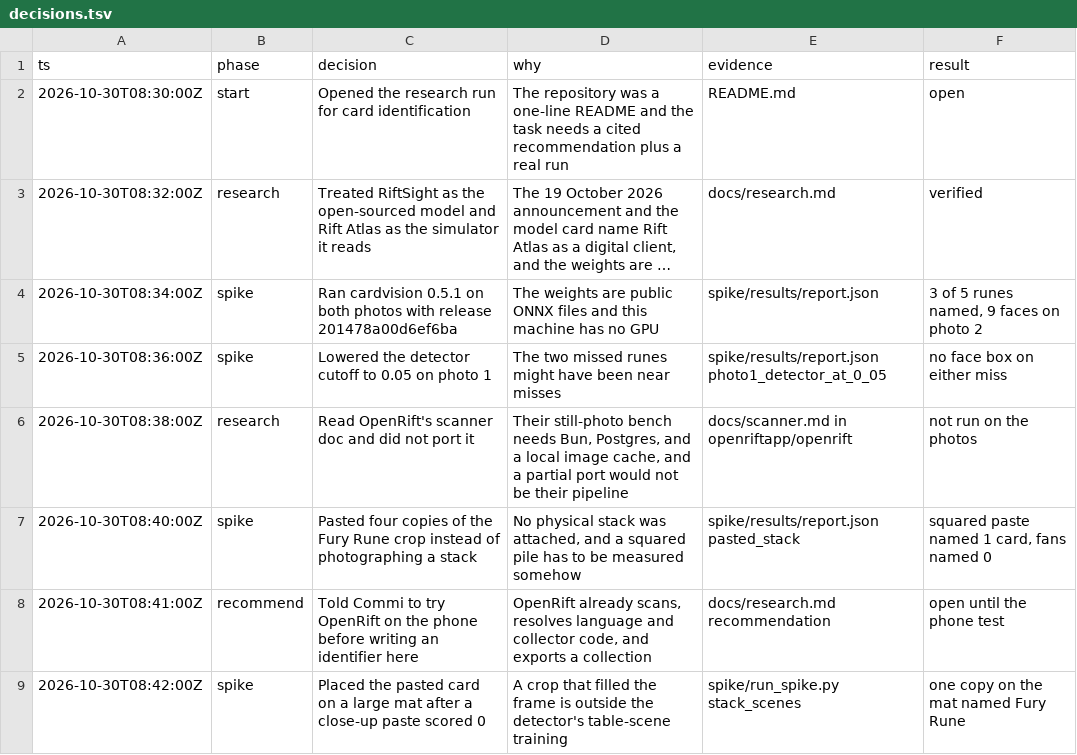
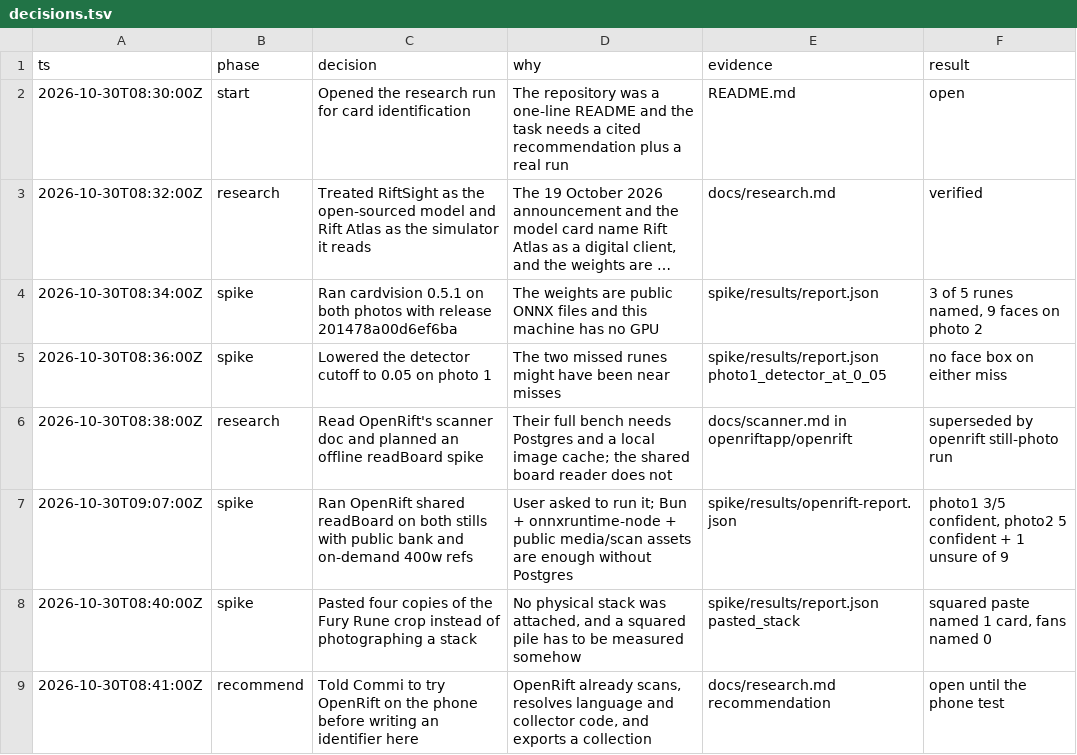
Before and after one commit to CommiAI/Riftcount, a TSV file: docs/decisions.tsv, drawn as a sheet; only a part is shown; the shorter side is filled out with more unchanged rows; long unchanged cells end in ….

```diff
--- a/docs/decisions.tsv
+++ b/docs/decisions.tsv
@@ -5,3 +5,4 @@ ts	phase	decision	why	evidence	result
 2026-10-30T08:36:00Z	spike	Lowered the detector cutoff to 0.05 on photo 1	The two missed runes might have been near misses	spike/results/report.json photo1_detector_at_0_05	no face box on either miss
-2026-10-30T08:38:00Z	research	Read OpenRift's scanner doc and did not port it	Their still-photo bench needs Bun, Postgres, and a local image cache, and a partial port would not be their pipeline	docs/scanner.md in openriftapp/openrift	not run on the photos
+2026-10-30T08:38:00Z	research	Read OpenRift's scanner doc and planned an offline readBoard spike	Their full bench needs Postgres and a local image cache; the shared board reader does not	docs/scanner.md in openriftapp/openrift	superseded by openrift still-photo run
+2026-10-30T09:07:00Z	spike	Ran OpenRift shared readBoard on both stills with public bank and on-demand 400w refs	User asked to run it; Bun + onnxruntime-node + public media/scan assets are enough without Postgres	spike/results/openrift-report.json	photo1 3/5 confident, photo2 5 confident + 1 unsure of 9
 2026-10-30T08:40:00Z	spike	Pasted four copies of the Fury Rune crop instead of photographing a stack	No physical stack was attached, and a squared pile has to be measured somehow	spike/results/report.json pasted_stack	squared paste named 1 card, fans named 0
```
Also changed, not shown: 6 other files.
